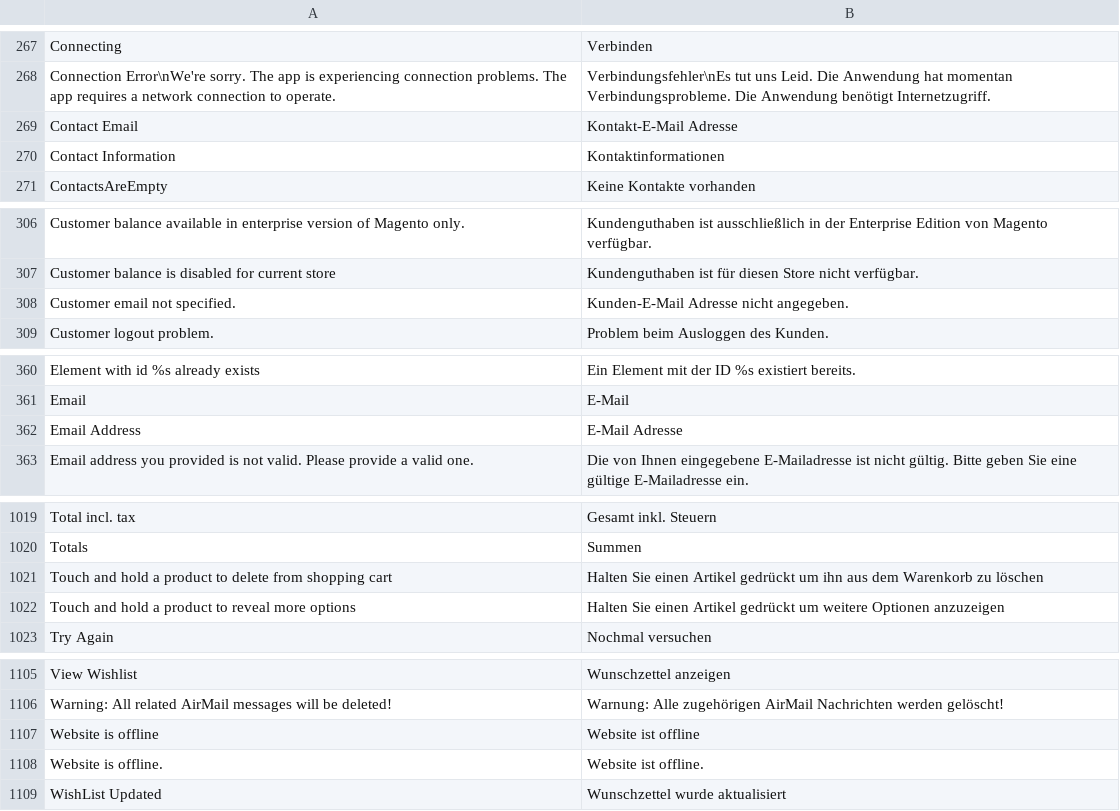
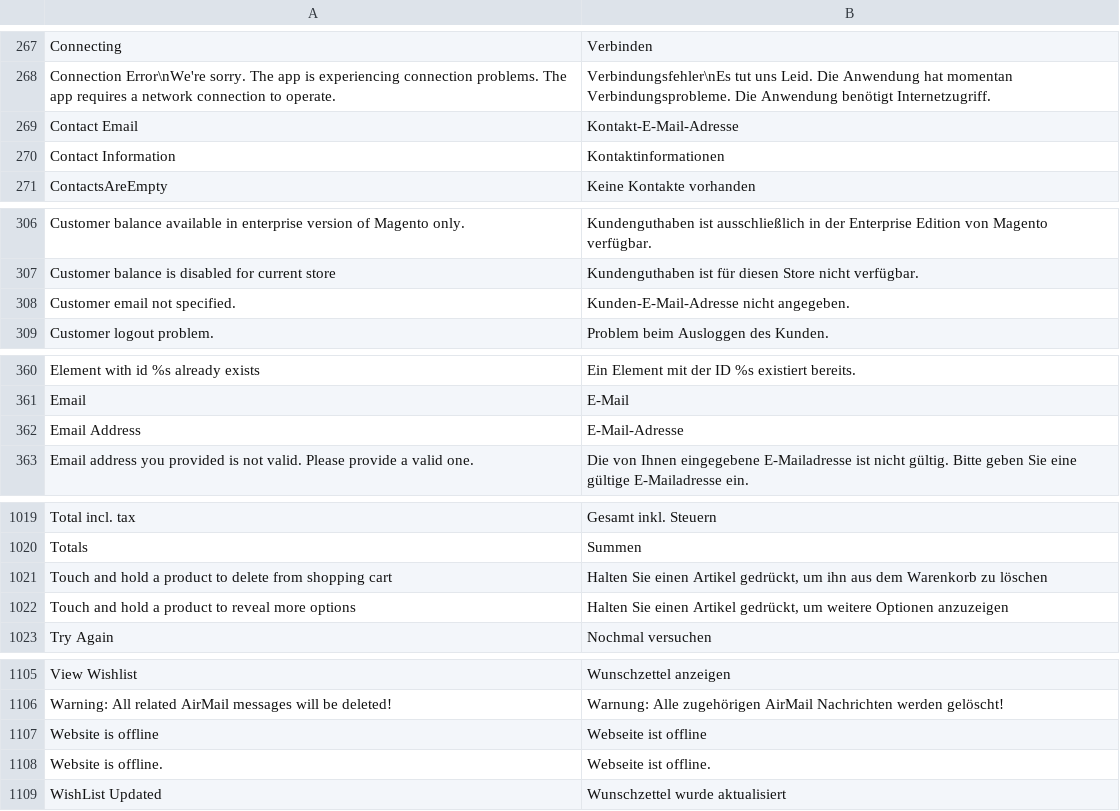
Before and after one commit to riconeitzel/German_LocalePack_de_DE, a CSV file: app/locale/de_DE/Mage_XmlConnect.csv, drawn as a sheet; only a part is shown, gaps mark what is left out; the diff covers the shown part only.

```diff
--- a/app/locale/de_DE/Mage_XmlConnect.csv
+++ b/app/locale/de_DE/Mage_XmlConnect.csv
@@ -268,3 +268,3 @@
 "Connection Error\nWe're sorry. The app is experiencing connection problems. The app requires a network connection to operate.","Verbindungsfehler\nEs tut uns Leid. Die Anwendung hat momentan Verbindungsprobleme. Die Anwendung benötigt Internetzugriff."
-"Contact Email","Kontakt-E-Mail Adresse"
+"Contact Email","Kontakt-E-Mail-Adresse"
 "Contact Information","Kontaktinformationen"
@@ -307,3 +307,3 @@
 "Customer balance is disabled for current store","Kundenguthaben ist für diesen Store nicht verfügbar."
-"Customer email not specified.","Kunden-E-Mail Adresse nicht angegeben."
+"Customer email not specified.","Kunden-E-Mail-Adresse nicht angegeben."
 "Customer logout problem.","Problem beim Ausloggen des Kunden."
@@ -361,3 +361,3 @@
 "Email","E-Mail"
-"Email Address","E-Mail Adresse"
+"Email Address","E-Mail-Adresse"
 "Email address you provided is not valid. Please provide a valid one.","Die von Ihnen eingegebene E-Mailadresse ist nicht gültig. Bitte geben Sie eine gültige E-Mailadresse ein."
@@ -1020,4 +1020,4 @@
 "Totals","Summen"
-"Touch and hold a product to delete from shopping cart","Halten Sie einen Artikel gedrückt um ihn aus dem Warenkorb zu löschen"
-"Touch and hold a product to reveal more options","Halten Sie einen Artikel gedrückt um weitere Optionen anzuzeigen"
+"Touch and hold a product to delete from shopping cart","Halten Sie einen Artikel gedrückt, um ihn aus dem Warenkorb zu löschen"
+"Touch and hold a product to reveal more options","Halten Sie einen Artikel gedrückt, um weitere Optionen anzuzeigen"
 "Try Again","Nochmal versuchen"
@@ -1106,4 +1106,4 @@
 "Warning: All related AirMail messages will be deleted!","Warnung: Alle zugehörigen AirMail Nachrichten werden gelöscht!"
-"Website is offline","Website ist offline"
-"Website is offline.","Website ist offline."
+"Website is offline","Webseite ist offline"
+"Website is offline.","Webseite ist offline."
 "WishList Updated","Wunschzettel wurde aktualisiert"
```
Also changed, not shown: 8 edited cells elsewhere in this file, app/locale/de_DE/Mage_CatalogRule.csv, app/locale/de_DE/Mage_Eav.csv, 36 other files.
